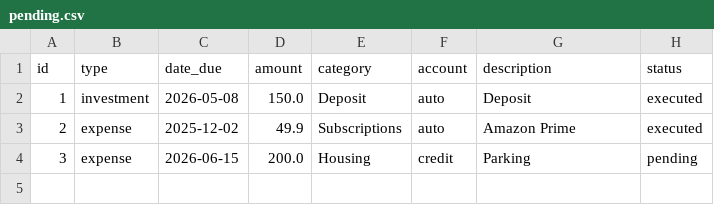
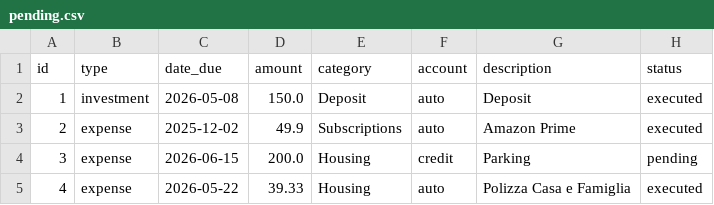
Before and after one commit to FiengoKineton/manager-money, a CSV file: data/pending.csv, drawn as a sheet; the diff names each change by its address in the sheet, - before the commit and + after, or states it on an @@ line.

```diff
--- a/data/pending.csv
+++ b/data/pending.csv
+row 5: 4 | expense | 2026-05-22 | 39.33 | Housing | auto | Polizza Casa e Famiglia | executed
```
Also changed, not shown: data/expenses.csv, data/recurring.csv, 3 other files.
